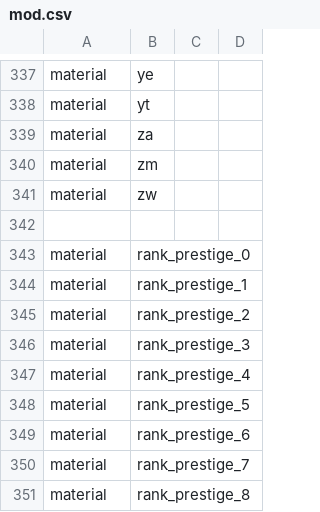
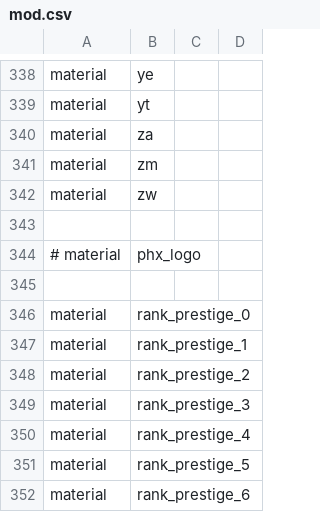
Before and after one commit to gihanrangana/phx_promod_source, a CSV file: mod.csv, drawn as a sheet; only a part is shown, gaps mark what is left out; the shorter side is filled out with more unchanged rows; the diff covers the shown part only; the diff names each change by its address in the sheet, - before the commit and + after, or states it on an @@ line.

```diff
--- a/mod.csv
+++ b/mod.csv
+row 344: # material | phx_logo
+row 345: (empty)
```
Also changed, not shown: 1 added row and 21 removed rows elsewhere in this file, 19 other files.
